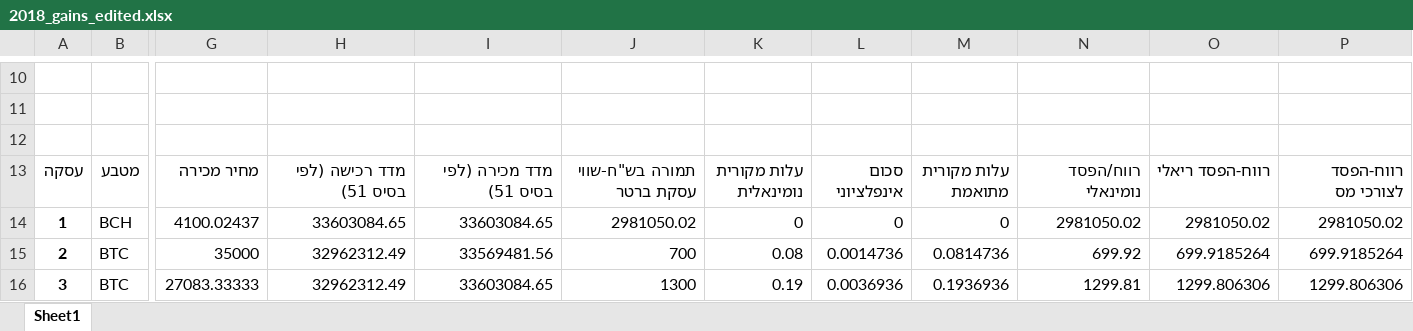
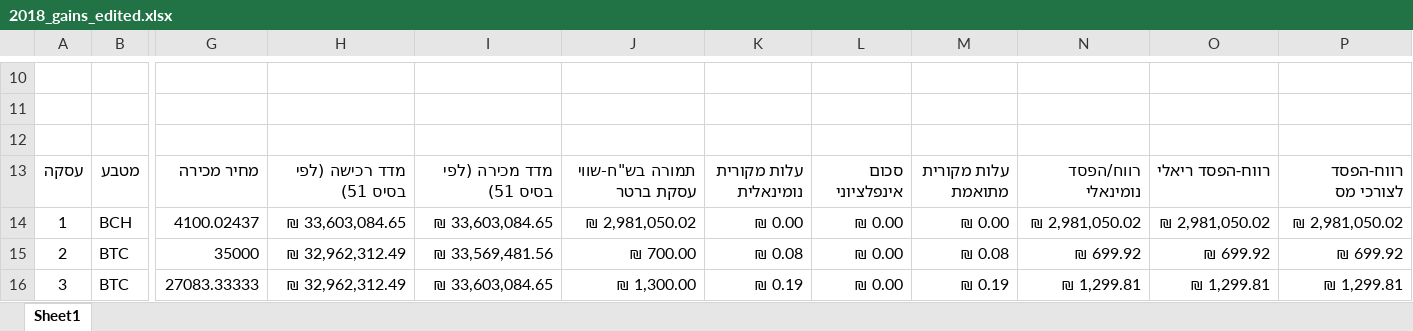
Before and after one commit to HagaiHargil/capital_gains_designer, an Excel workbook: 2018_gains_edited.xlsx, sheet Sheet1, drawn as a sheet; only a part is shown, gaps mark what is left out; values as stored, in another font and other column widths than the file's, no borders; the diff covers the shown part only; the diff names each change by its address in the sheet, - before the commit and + after, or states it on an @@ line.

```diff
--- a/2018_gains_edited.xlsx (sheet Sheet1)
+++ b/2018_gains_edited.xlsx (sheet Sheet1)
-A14:A16 bold: on
+A14:A16 bold: off
-H14: 33603084.65
+H14: ₪ 33,603,084.65
-I14: 33603084.65
+I14: ₪ 33,603,084.65
-J14: 2981050.02
+J14: ₪ 2,981,050.02
-K14: 0
+K14: ₪ 0.00
-L14: 0
+L14: ₪ 0.00
-M14: 0
+M14: ₪ 0.00
-N14: 2981050.02
+N14: ₪ 2,981,050.02
-O14: 2981050.02
+O14: ₪ 2,981,050.02
-P14: 2981050.02
+P14: ₪ 2,981,050.02
-H15:H16: 32962312.49
+H15:H16: ₪ 32,962,312.49
-I15: 33569481.56
+I15: ₪ 33,569,481.56
-J15: 700
+J15: ₪ 700.00
-K15: 0.08
+K15: ₪ 0.08
-L15: 0.0014736
+L15: ₪ 0.00
-M15: 0.0814736
+M15: ₪ 0.08
-N15: 699.92
+N15: ₪ 699.92
-O15: 699.9185264
+O15: ₪ 699.92
-P15: 699.9185264
+P15: ₪ 699.92
-I16: 33603084.65
+I16: ₪ 33,603,084.65
-J16: 1300
+J16: ₪ 1,300.00
-K16: 0.19
+K16: ₪ 0.19
-L16: 0.0036936
+L16: ₪ 0.00
-M16: 0.1936936
+M16: ₪ 0.19
-N16: 1299.81
+N16: ₪ 1,299.81
-O16: 1299.806306
+O16: ₪ 1,299.81
-P16: 1299.806306
+P16: ₪ 1,299.81
```
Also changed, not shown: 167 edited cells, cell formats and merged cells elsewhere in this sheet, rates.xlsx, 3 other files.
